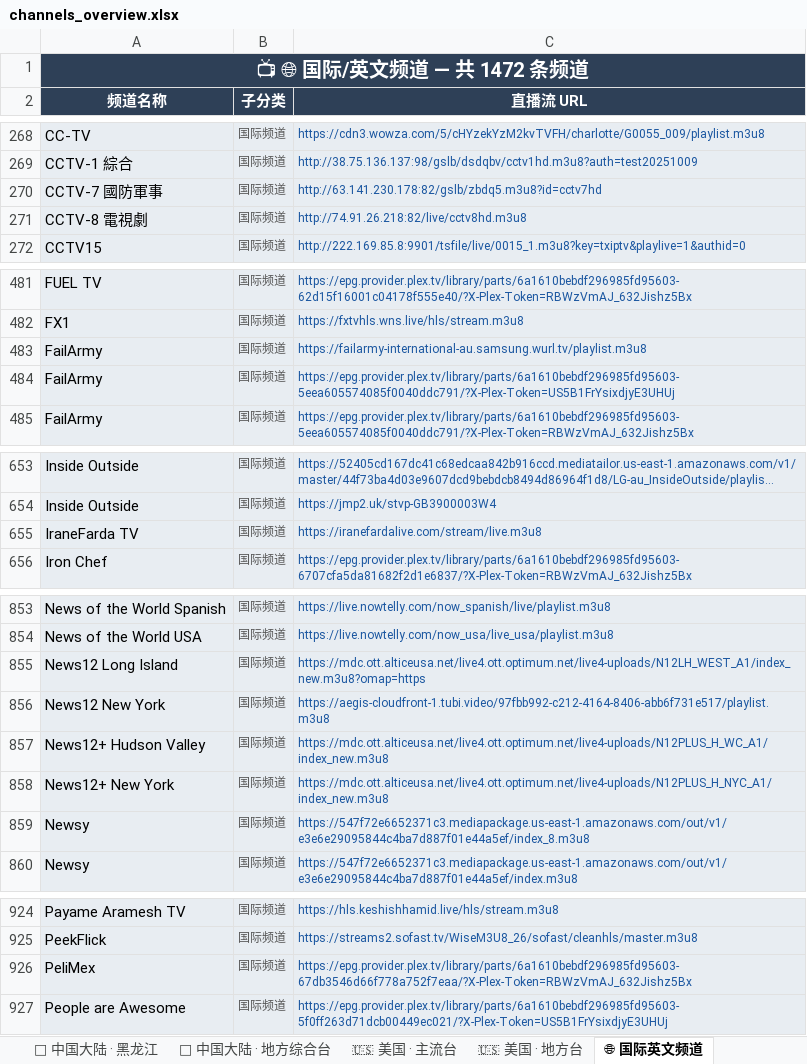
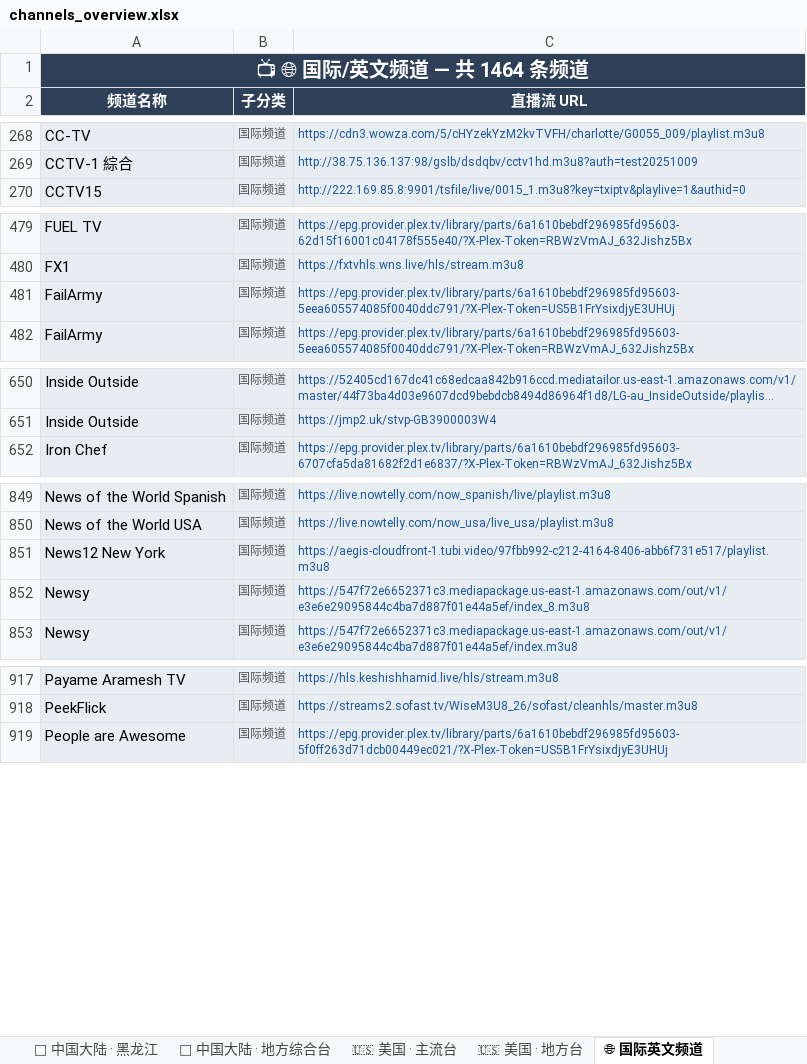
Before and after one commit to amazonjdshop/tv, an Excel workbook: channels_overview.xlsx, sheet 🌐 国际英文频道, drawn as a sheet; only a part is shown, gaps mark what is left out; long unchanged cells end in …; values as stored, in another font and other column widths than the file's, no borders; the diff names each change by its address in the sheet, - before the commit and + after, or states it on an @@ line.

Commit message:
Auto-update playlists [skip ci]

```diff
--- a/channels_overview.xlsx (sheet 🌐 国际英文频道)
+++ b/channels_overview.xlsx (sheet 🌐 国际英文频道)
-A1 (频道名称): 📺 🌐 国际/英文频道 — 共 1472 条频道
+A1 (频道名称): 📺 🌐 国际/英文频道 — 共 1464 条频道
-row 270: CCTV-7 國防軍事 | 国际频道 | http://63.141.230.178:82/gslb/zbdq5.m3u8?id=cctv7hd
-row 271: CCTV-8 電視劇 | 国际频道 | http://74.91.26.218:82/live/cctv8hd.m3u8
-row 483: FailArmy | 国际频道 | https://failarmy-international-au.samsung.wurl.tv/playlist.m3u8
-row 655: IraneFarda TV | 国际频道 | https://iranefardalive.com/stream/live.m3u8
-row 855: News12 Long Island | 国际频道 | https://mdc.ott.alticeusa.net/live4.ott.optimum.net/live4-uploads/N12LH_WEST_A1/index_new.m3u8?omap=https
-row 857: News12+ Hudson Valley | 国际频道 | https://mdc.ott.alticeusa.net/live4.ott.optimum.net/live4-uploads/N12PLUS_H_WC_A1/index_new.m3u8
-row 858: News12+ New York | 国际频道 | https://mdc.ott.alticeusa.net/live4.ott.optimum.net/live4-uploads/N12PLUS_H_NYC_A1/index_new.m3u8
-row 926: PeliMex | 国际频道 | https://epg.provider.plex.tv/library/parts/6a1610bebdf296985fd95603-67db3546d66f778a752f7eaa/?X-Plex-Token=RBWzVmAJ_632Jishz5Bx
```
Also changed, not shown: sheet 📡 中国大陆 · 地方综合台, sheet 📡 中国大陆 · 浙江, sheet 📡 中国大陆 · 卫视, sheet 📚 教育频道, sheet 📊 总览, sheet 📡 中国大陆 · 湖南, 10 more sheets, 7 other files.
